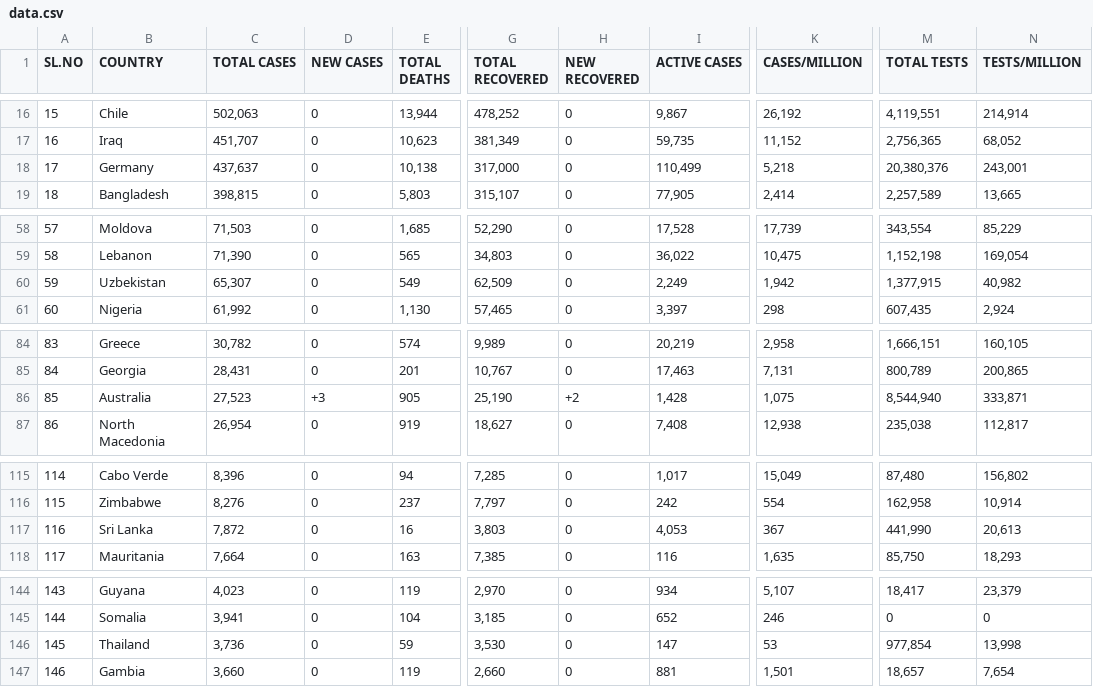
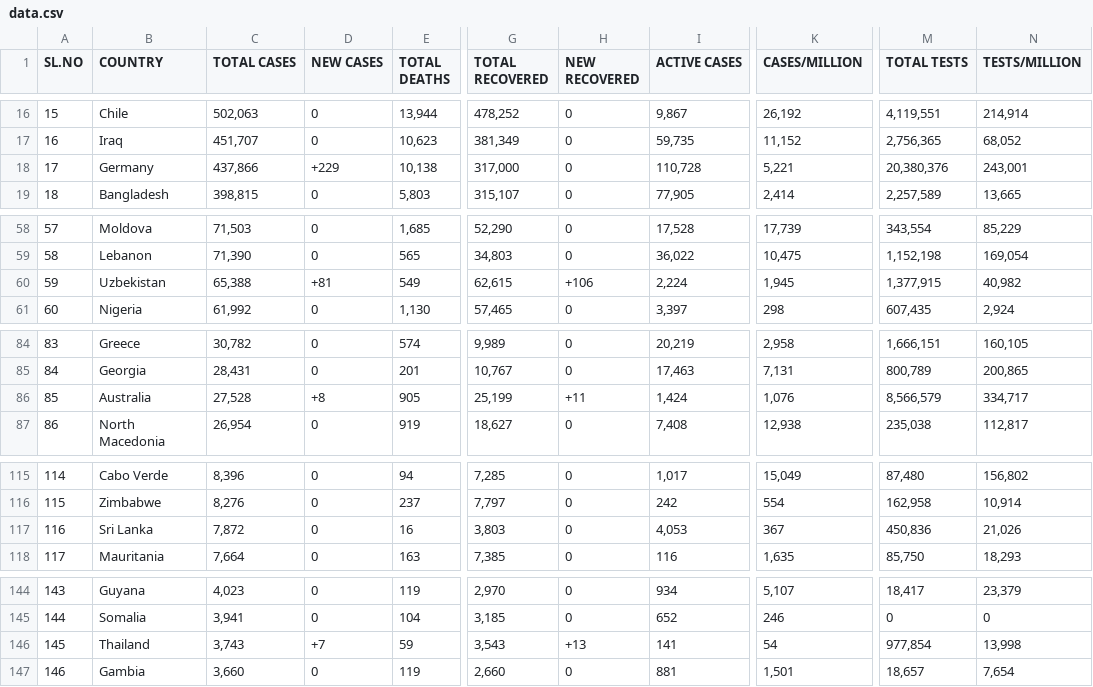
Before and after one commit to deb12378/CV-19, a CSV file: data.csv, drawn as a sheet; only a part is shown, gaps mark what is left out; the diff names each change by its address in the sheet, - before the commit and + after, or states it on an @@ line.

Commit message:
Updated data

```diff
--- a/data.csv
+++ b/data.csv
-C18 (TOTAL CASES): 437,637
+C18 (TOTAL CASES): 437,866
-D18 (NEW CASES): 0
+D18 (NEW CASES): +229
-I18 (ACTIVE CASES): 110,499
+I18 (ACTIVE CASES): 110,728
-K18 (CASES/MILLION): 5,218
+K18 (CASES/MILLION): 5,221
-C60 (TOTAL CASES): 65,307
+C60 (TOTAL CASES): 65,388
-D60 (NEW CASES): 0
+D60 (NEW CASES): +81
-G60 (TOTAL RECOVERED): 62,509
+G60 (TOTAL RECOVERED): 62,615
-H60 (NEW RECOVERED): 0
+H60 (NEW RECOVERED): +106
-I60 (ACTIVE CASES): 2,249
+I60 (ACTIVE CASES): 2,224
-K60 (CASES/MILLION): 1,942
+K60 (CASES/MILLION): 1,945
-C86 (TOTAL CASES): 27,523
+C86 (TOTAL CASES): 27,528
-D86 (NEW CASES): +3
+D86 (NEW CASES): +8
-G86 (TOTAL RECOVERED): 25,190
+G86 (TOTAL RECOVERED): 25,199
-H86 (NEW RECOVERED): +2
+H86 (NEW RECOVERED): +11
-I86 (ACTIVE CASES): 1,428
+I86 (ACTIVE CASES): 1,424
-K86 (CASES/MILLION): 1,075
+K86 (CASES/MILLION): 1,076
-M86 (TOTAL TESTS): 8,544,940
+M86 (TOTAL TESTS): 8,566,579
-N86 (TESTS/MILLION): 333,871
+N86 (TESTS/MILLION): 334,717
-M117 (TOTAL TESTS): 441,990
+M117 (TOTAL TESTS): 450,836
-N117 (TESTS/MILLION): 20,613
+N117 (TESTS/MILLION): 21,026
-C146 (TOTAL CASES): 3,736
+C146 (TOTAL CASES): 3,743
-D146 (NEW CASES): 0
+D146 (NEW CASES): +7
-G146 (TOTAL RECOVERED): 3,530
+G146 (TOTAL RECOVERED): 3,543
-H146 (NEW RECOVERED): 0
+H146 (NEW RECOVERED): +13
-I146 (ACTIVE CASES): 147
+I146 (ACTIVE CASES): 141
-K146 (CASES/MILLION): 53
+K146 (CASES/MILLION): 54
```
